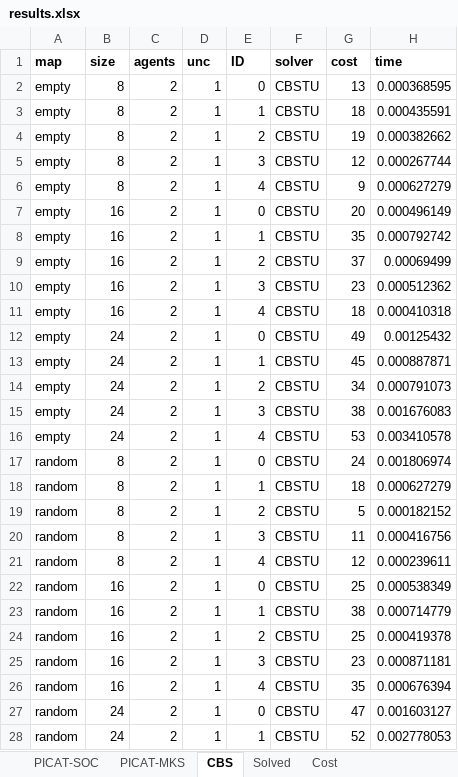
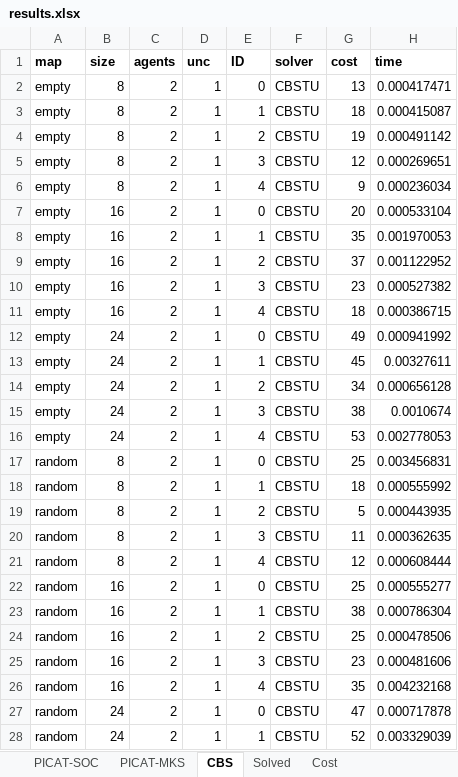
Before and after one commit to svancaj/MAPF-TU, an Excel workbook: results.xlsx, sheet CBS, drawn as a sheet; only a part is shown; values as stored, in another font and other column widths than the file's, no borders; the diff covers the shown part only; the diff names each change by its address in the sheet, - before the commit and + after, or states it on an @@ line.

```diff
--- a/results.xlsx (sheet CBS)
+++ b/results.xlsx (sheet CBS)
-H2 (time): 0.000368595
+H2 (time): 0.000417471
-H3 (time): 0.000435591
+H3 (time): 0.000415087
-H4 (time): 0.000382662
+H4 (time): 0.000491142
-H5 (time): 0.000267744
+H5 (time): 0.000269651
-H6 (time): 0.000627279
+H6 (time): 0.000236034
-H7 (time): 0.000496149
+H7 (time): 0.000533104
-H8 (time): 0.000792742
+H8 (time): 0.001970053
-H9 (time): 0.00069499
+H9 (time): 0.001122952
-H10 (time): 0.000512362
+H10 (time): 0.000527382
-H11 (time): 0.000410318
+H11 (time): 0.000386715
-H12 (time): 0.00125432
+H12 (time): 0.000941992
-H13 (time): 0.000887871
+H13 (time): 0.00327611
-H14 (time): 0.000791073
+H14 (time): 0.000656128
-H15 (time): 0.001676083
+H15 (time): 0.0010674
-H16 (time): 0.003410578
+H16 (time): 0.002778053
-G17 (cost): 24
+G17 (cost): 25
-H17 (time): 0.001806974
+H17 (time): 0.003456831
-H18 (time): 0.000627279
+H18 (time): 0.000555992
-H19 (time): 0.000182152
+H19 (time): 0.000443935
-H20 (time): 0.000416756
+H20 (time): 0.000362635
-H21 (time): 0.000239611
+H21 (time): 0.000608444
-H22 (time): 0.000538349
+H22 (time): 0.000555277
-H23 (time): 0.000714779
+H23 (time): 0.000786304
-H24 (time): 0.000419378
+H24 (time): 0.000478506
-H25 (time): 0.000871181
+H25 (time): 0.000481606
-H26 (time): 0.000676394
+H26 (time): 0.004232168
-H27 (time): 0.001603127
+H27 (time): 0.000717878
-H28 (time): 0.002778053
+H28 (time): 0.003329039
```
Also changed, not shown: 835 edited cells elsewhere in this sheet, sheet Cost, sheet Solved, 4 other files.
